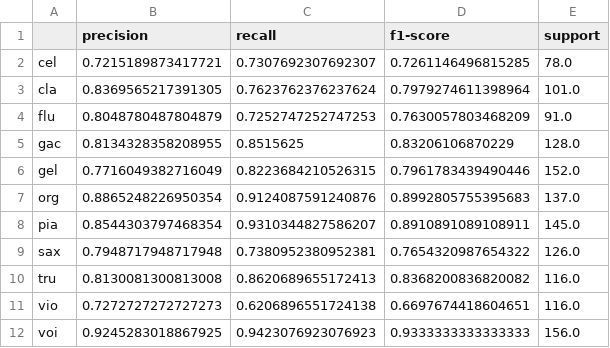
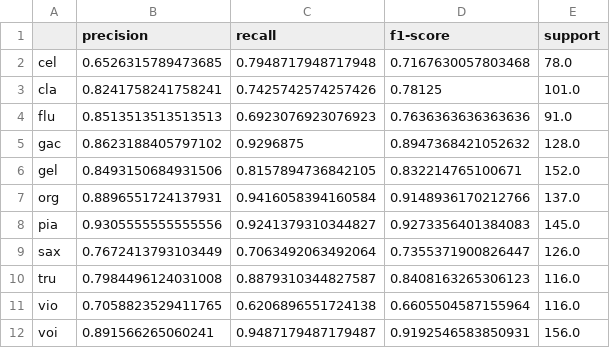
Before and after one commit to springboardmentor1077k-prog/CNN-Based-Music-Instrument-Recognition-System, a CSV file: outputs/classification_report.csv, drawn as a sheet; only a part is shown; the diff covers the shown part only.

```diff
--- a/outputs/classification_report.csv
+++ b/outputs/classification_report.csv
@@ -1,12 +1,12 @@
 ,precision,recall,f1-score,support
-cel,0.7215189873417721,0.7307692307692307,0.7261146496815285,78.0
-cla,0.8369565217391305,0.7623762376237624,0.7979274611398964,101.0
-flu,0.8048780487804879,0.7252747252747253,0.7630057803468209,91.0
-gac,0.8134328358208955,0.8515625,0.83206106870229,128.0
-gel,0.7716049382716049,0.8223684210526315,0.7961783439490446,152.0
-org,0.8865248226950354,0.9124087591240876,0.8992805755395683,137.0
-pia,0.8544303797468354,0.9310344827586207,0.8910891089108911,145.0
-sax,0.7948717948717948,0.7380952380952381,0.7654320987654322,126.0
-tru,0.8130081300813008,0.8620689655172413,0.8368200836820082,116.0
-vio,0.7272727272727273,0.6206896551724138,0.6697674418604651,116.0
-voi,0.9245283018867925,0.9423076923076923,0.9333333333333333,156.0
+cel,0.6526315789473685,0.7948717948717948,0.7167630057803468,78.0
+cla,0.8241758241758241,0.7425742574257426,0.78125,101.0
+flu,0.8513513513513513,0.6923076923076923,0.7636363636363636,91.0
+gac,0.8623188405797102,0.9296875,0.8947368421052632,128.0
+gel,0.8493150684931506,0.8157894736842105,0.832214765100671,152.0
+org,0.8896551724137931,0.9416058394160584,0.9148936170212766,137.0
+pia,0.9305555555555556,0.9241379310344827,0.9273356401384083,145.0
+sax,0.7672413793103449,0.7063492063492064,0.7355371900826447,126.0
+tru,0.7984496124031008,0.8879310344827587,0.8408163265306123,116.0
+vio,0.7058823529411765,0.6206896551724138,0.6605504587155964,116.0
+voi,0.891566265060241,0.9487179487179487,0.9192546583850931,156.0
```
Also changed, not shown: 10 edited cells elsewhere in this file, outputs/error_analysis_all_mistakes.csv, 13 other files.
